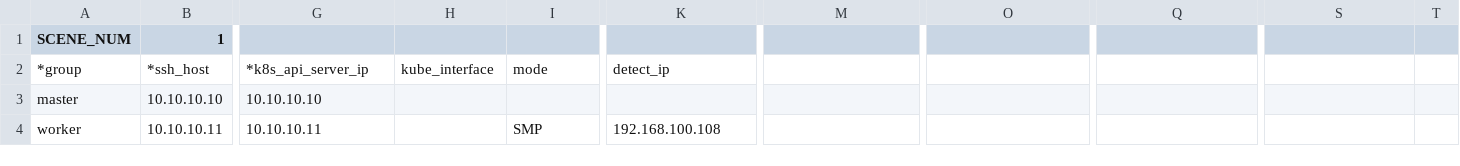
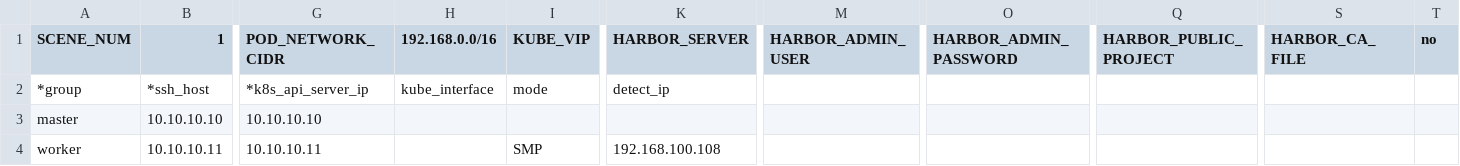
Before and after one commit to Ascend/ascend-deployer, a CSV file: offline-deploy/Inventory_Template.CSV, drawn as a sheet; only a part is shown, gaps mark what is left out; the diff names each change by its address in the sheet, - before the commit and + after, or states it on an @@ line.

Commit message:
update offline-deploy/Inventory_Template.CSV.
Signed-off-by: swagglian <1312140415@qq.com>

```diff
--- a/offline-deploy/Inventory_Template.CSV
+++ b/offline-deploy/Inventory_Template.CSV
-G1: (empty)
+G1: POD_NETWORK_CIDR
-H1: (empty)
+H1: 192.168.0.0/16
-I1: (empty)
+I1: KUBE_VIP
-K1: (empty)
+K1: HARBOR_SERVER
-M1: (empty)
+M1: HARBOR_ADMIN_USER
-O1: (empty)
+O1: HARBOR_ADMIN_PASSWORD
-Q1: (empty)
+Q1: HARBOR_PUBLIC_PROJECT
-S1: (empty)
+S1: HARBOR_CA_FILE
-T1: (empty)
+T1: no
```
